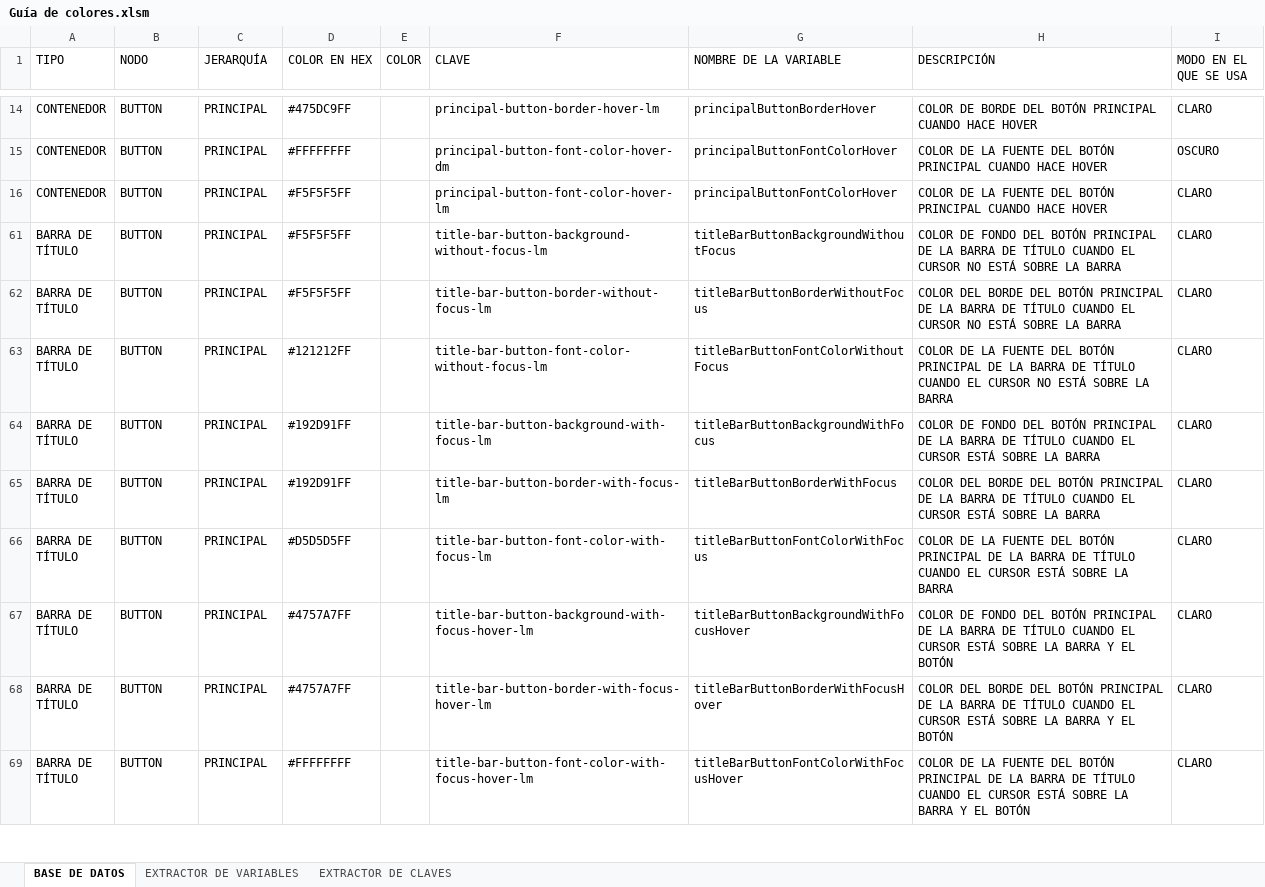
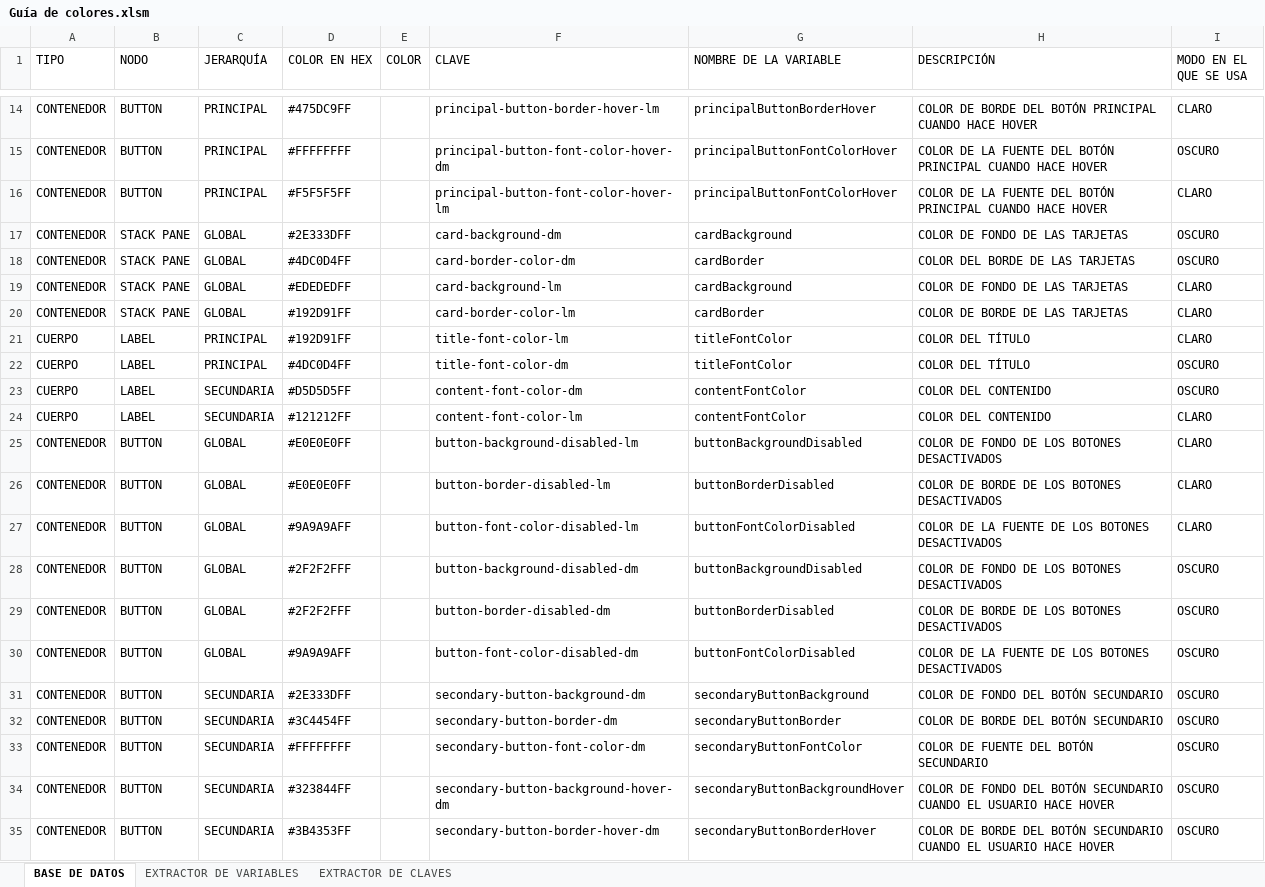
Before and after one commit to BigMaleex/Danvlec, an Excel workbook: Guía de colores.xlsm, sheet BASE DE DATOS, drawn as a sheet; only a part is shown, gaps mark what is left out; the shorter side is filled out with more unchanged rows; values as stored, in another font and other column widths than the file's, no cell formats; conditional formats not drawn; the diff covers the shown part only; the diff names each change by its address in the sheet, - before the commit and + after, or states it on an @@ line.

```diff
--- a/Guía de colores.xlsm (sheet BASE DE DATOS)
+++ b/Guía de colores.xlsm (sheet BASE DE DATOS)
@@ row 17 unhidden: CONTENEDOR | STACK PANE | GLOBAL | #2E333DFF |  | card-background-dm | cardBackground | COLOR DE FONDO DE LAS TARJETAS | OSCURO @@
@@ row 18 unhidden: CONTENEDOR | STACK PANE | GLOBAL | #4DC0D4FF |  | card-border-color-dm | cardBorder | COLOR DEL BORDE DE LAS TARJETAS | OSCURO @@
@@ row 19 unhidden: CONTENEDOR | STACK PANE | GLOBAL | #EDEDEDFF |  | card-background-lm | cardBackground | COLOR DE FONDO DE LAS TARJETAS | CLARO @@
@@ row 20 unhidden: CONTENEDOR | STACK PANE | GLOBAL | #192D91FF |  | card-border-color-lm | cardBorder | COLOR DE BORDE DE LAS TARJETAS | CLARO @@
@@ row 21 unhidden: CUERPO | LABEL | PRINCIPAL | #192D91FF |  | title-font-color-lm | titleFontColor | COLOR DEL TÍTULO | CLARO @@
@@ row 22 unhidden: CUERPO | LABEL | PRINCIPAL | #4DC0D4FF |  | title-font-color-dm | titleFontColor | COLOR DEL TÍTULO | OSCURO @@
@@ row 23 unhidden: CUERPO | LABEL | SECUNDARIA | #D5D5D5FF |  | content-font-color-dm | contentFontColor | COLOR DEL CONTENIDO | OSCURO @@
@@ row 24 unhidden: CUERPO | LABEL | SECUNDARIA | #121212FF |  | content-font-color-lm | contentFontColor | COLOR DEL CONTENIDO | CLARO @@
@@ row 25 unhidden: CONTENEDOR | BUTTON | GLOBAL | #E0E0E0FF |  | button-background-disabled-lm | buttonBackgroundDisabled | COLOR DE FONDO DE LOS BOTONES DESACTIVADOS | CLARO @@
@@ row 26 unhidden: CONTENEDOR | BUTTON | GLOBAL | #E0E0E0FF |  | button-border-disabled-lm | buttonBorderDisabled | COLOR DE BORDE DE LOS BOTONES DESACTIVADOS | CLARO @@
@@ row 27 unhidden: CONTENEDOR | BUTTON | GLOBAL | #9A9A9AFF |  | button-font-color-disabled-lm | buttonFontColorDisabled | COLOR DE LA FUENTE DE LOS BOTONES DESACTIVADOS | CLARO @@
@@ row 28 unhidden: CONTENEDOR | BUTTON | GLOBAL | #2F2F2FFF |  | button-background-disabled-dm | buttonBackgroundDisabled | COLOR DE FONDO DE LOS BOTONES DESACTIVADOS | OSCURO @@
@@ row 29 unhidden: CONTENEDOR | BUTTON | GLOBAL | #2F2F2FFF |  | button-border-disabled-dm | buttonBorderDisabled | COLOR DE BORDE DE LOS BOTONES DESACTIVADOS | OSCURO @@
@@ row 30 unhidden: CONTENEDOR | BUTTON | GLOBAL | #9A9A9AFF |  | button-font-color-disabled-dm | buttonFontColorDisabled | COLOR DE LA FUENTE DE LOS BOTONES DESACTIVADOS | OSCURO @@
@@ row 31 unhidden: CONTENEDOR | BUTTON | SECUNDARIA | #2E333DFF |  | secondary-button-background-dm | secondaryButtonBackground | COLOR DE FONDO DEL BOTÓN SECUNDARIO | OSCURO @@
@@ row 32 unhidden: CONTENEDOR | BUTTON | SECUNDARIA | #3C4454FF |  | secondary-button-border-dm | secondaryButtonBorder | COLOR DE BORDE DEL BOTÓN SECUNDARIO | OSCURO @@
@@ row 33 unhidden: CONTENEDOR | BUTTON | SECUNDARIA | #FFFFFFFF |  | secondary-button-font-color-dm | secondaryButtonFontColor | COLOR DE FUENTE DEL BOTÓN SECUNDARIO | OSCURO @@
@@ row 34 unhidden: CONTENEDOR | BUTTON | SECUNDARIA | #323844FF |  | secondary-button-background-hover-dm | secondaryButtonBackgroundHover | COLOR DE FONDO DEL BOTÓN SECUNDARIO CUANDO EL USUARIO HACE HOVER | OSCURO @@
@@ row 35 unhidden: CONTENEDOR | BUTTON | SECUNDARIA | #3B4353FF |  | secondary-button-border-hover-dm | secondaryButtonBorderHover | COLOR DE BORDE DEL BOTÓN SECUNDARIO CUANDO EL USUARIO HACE HOVER | OSCURO @@
```
Also changed, not shown: 12 added rows and 130 hidden or unhidden rows elsewhere in this sheet, sheet EXTRACTOR DE CLAVES, cell formats, hidden cells, 42 other files.
